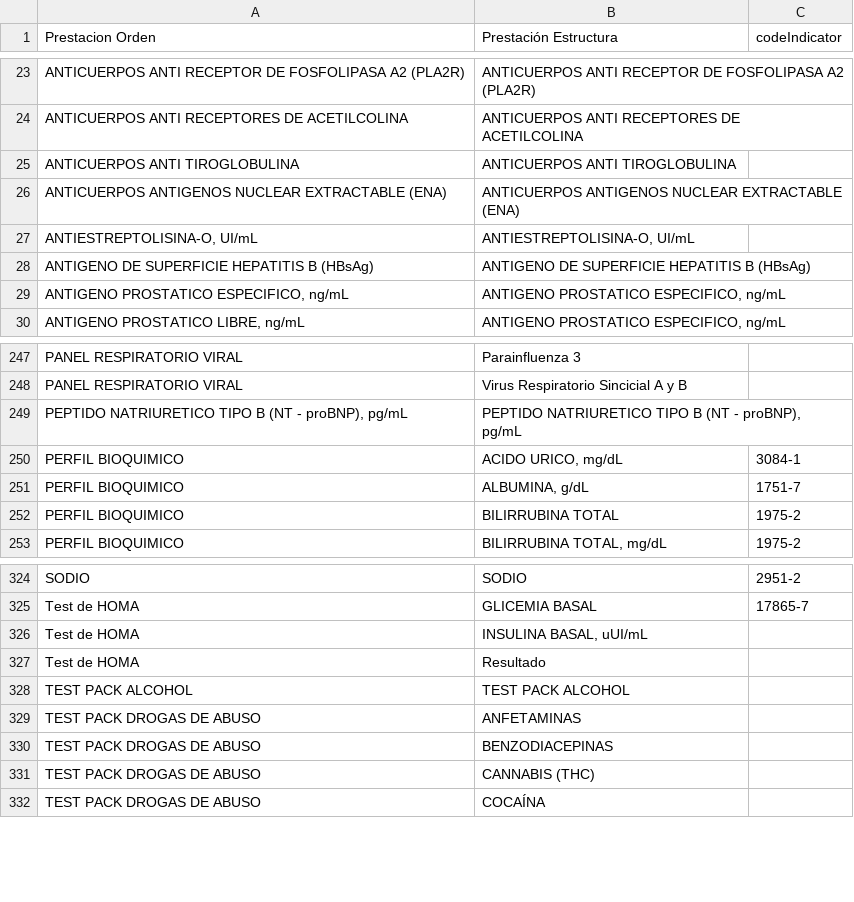
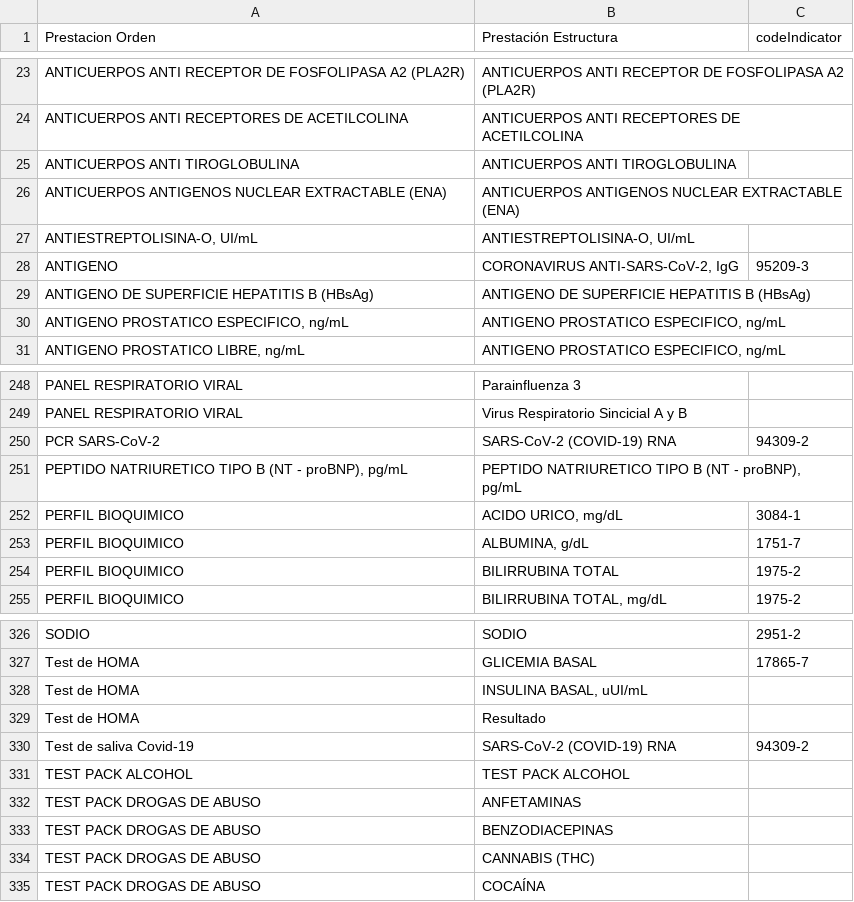
Before and after one commit to CV-Neurognos/file_formatter, a CSV file: loinc_db.csv, drawn as a sheet; only a part is shown, gaps mark what is left out.

Commit message:
agregado formateo para novuslis BM y actualizado de loinc_db

```diff
--- a/loinc_db.csv
+++ b/loinc_db.csv
@@ -27,2 +27,3 @@ ANTICUERPOS ANTIGENOS NUCLEAR EXTRACTABLE (ENA)	ANTICUERPOS ANTIGENOS NUCLEAR EX
 ANTIESTREPTOLISINA-O, UI/mL	ANTIESTREPTOLISINA-O, UI/mL	
+ANTIGENO	CORONAVIRUS ANTI-SARS-CoV-2, IgG	95209-3
 ANTIGENO DE SUPERFICIE HEPATITIS B (HBsAg)	ANTIGENO DE SUPERFICIE HEPATITIS B (HBsAg)	
@@ -248,2 +249,3 @@ PANEL RESPIRATORIO VIRAL	Parainfluenza 3
 PANEL RESPIRATORIO VIRAL	Virus Respiratorio Sincicial A y B	
+PCR SARS-CoV-2	SARS-CoV-2 (COVID-19) RNA	94309-2
 PEPTIDO NATRIURETICO TIPO B (NT - proBNP), pg/mL	PEPTIDO NATRIURETICO TIPO B (NT - proBNP), pg/mL	
@@ -327,2 +329,3 @@ Test de HOMA	INSULINA BASAL, uUI/mL
 Test de HOMA	Resultado	
+Test de saliva Covid-19	SARS-CoV-2 (COVID-19) RNA	94309-2
 TEST PACK ALCOHOL	TEST PACK ALCOHOL	
```
Also changed, not shown: 1 other file.
